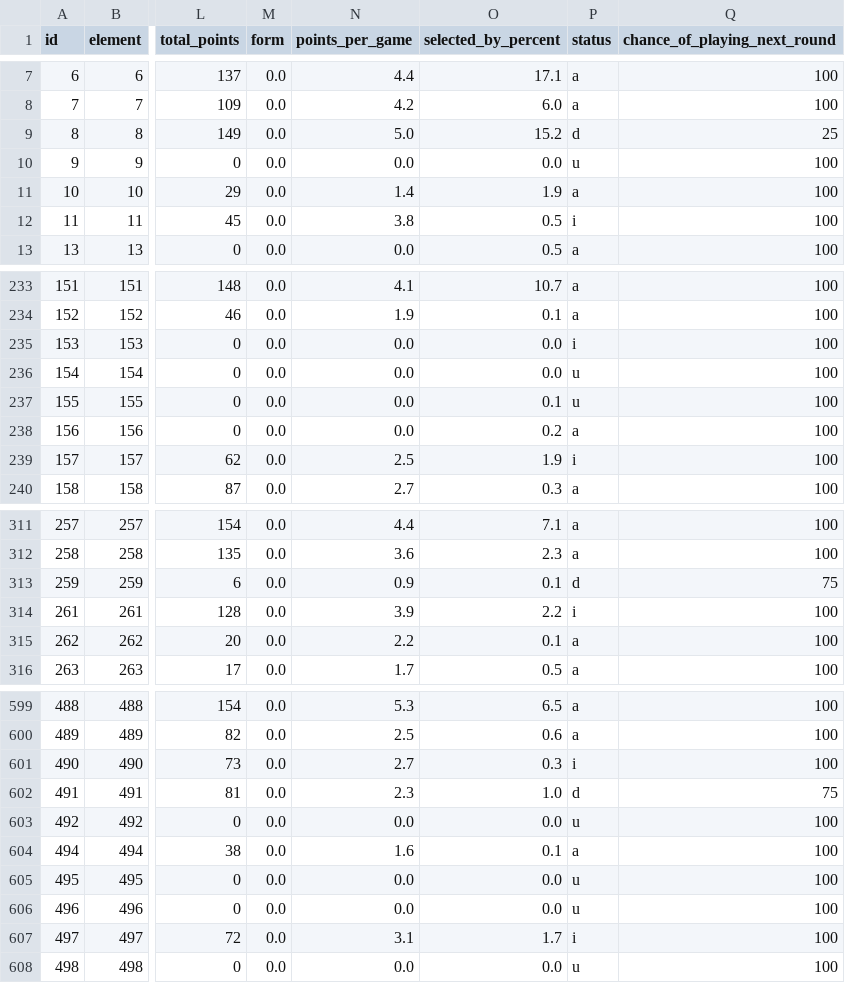
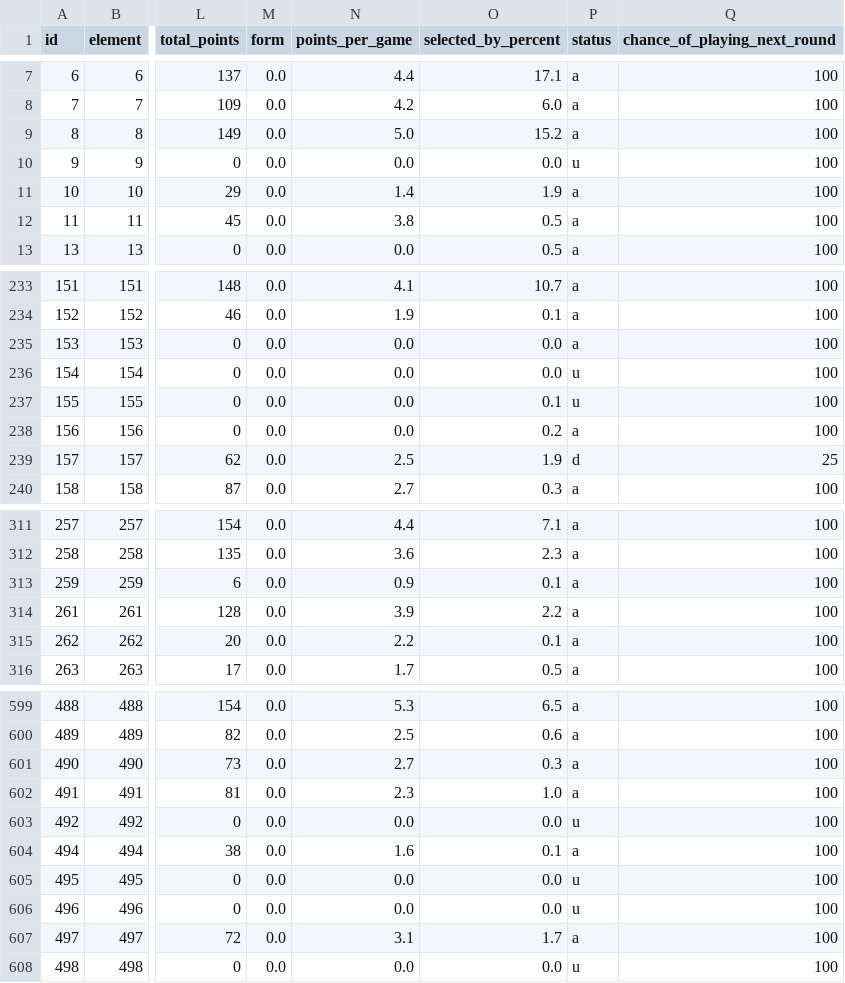
Before and after one commit to OmarN-Mukhtar/FantasyManager, a CSV file: data/players.csv, drawn as a sheet; only a part is shown, gaps mark what is left out; the diff covers the shown part only; the diff names each change by its address in the sheet, - before the commit and + after, or states it on an @@ line.

```diff
--- a/data/players.csv
+++ b/data/players.csv
-P9 (status): d
+P9 (status): a
-Q9 (chance_of_playing_next_round): 25
+Q9 (chance_of_playing_next_round): 100
-P12 (status): i
+P12 (status): a
-P235 (status): i
+P235 (status): a
-P239 (status): i
+P239 (status): d
-Q239 (chance_of_playing_next_round): 100
+Q239 (chance_of_playing_next_round): 25
-P313 (status): d
+P313 (status): a
-Q313 (chance_of_playing_next_round): 75
+Q313 (chance_of_playing_next_round): 100
-P314 (status): i
+P314 (status): a
-P601 (status): i
+P601 (status): a
-P602 (status): d
+P602 (status): a
-Q602 (chance_of_playing_next_round): 75
+Q602 (chance_of_playing_next_round): 100
-P607 (status): i
+P607 (status): a
```
Also changed, not shown: 60 edited cells elsewhere in this file, data/predictions.csv, data/sentiment_analysis.csv, 4 other files.
